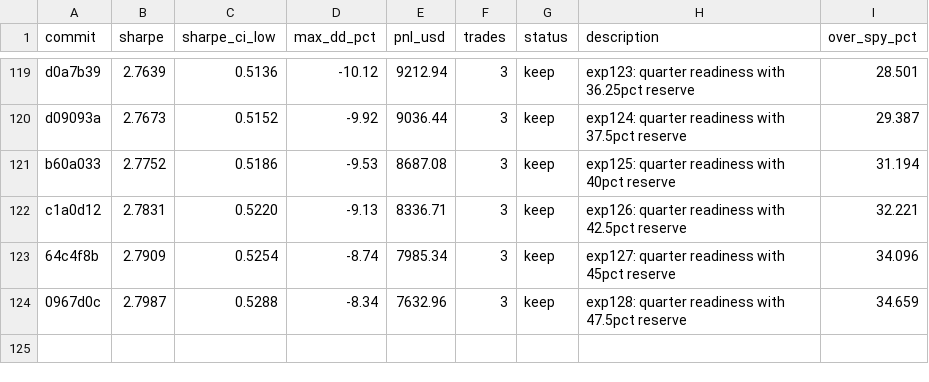
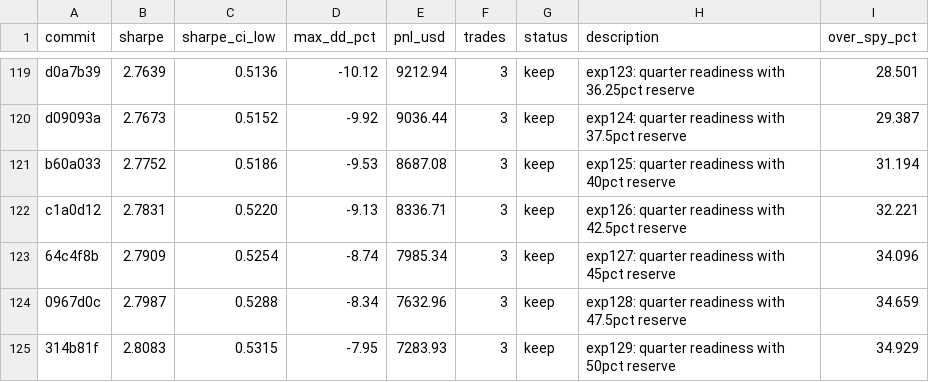
Before and after one commit to vzeman/trading-autoresearch, a TSV file: results.tsv, drawn as a sheet; only a part is shown, gaps mark what is left out; the diff names each change by its address in the sheet, - before the commit and + after, or states it on an @@ line.

Commit message:
docs: refresh iteration page + charts + results

```diff
--- a/results.tsv
+++ b/results.tsv
+row 125: 314b81f | 2.8083 | 0.5315 | -7.95 | 7283.93 | 3 | keep | exp129: quarter readiness with 50pct reserve | 34.929
```
Also changed, not shown: 12 other files.
